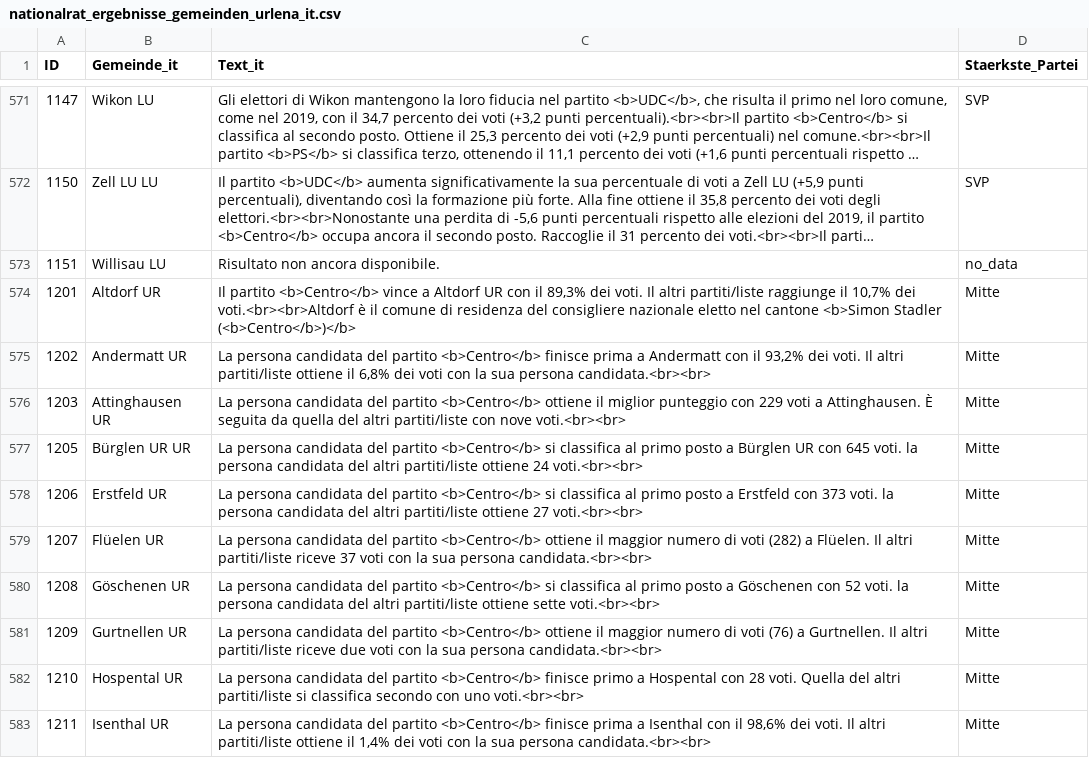
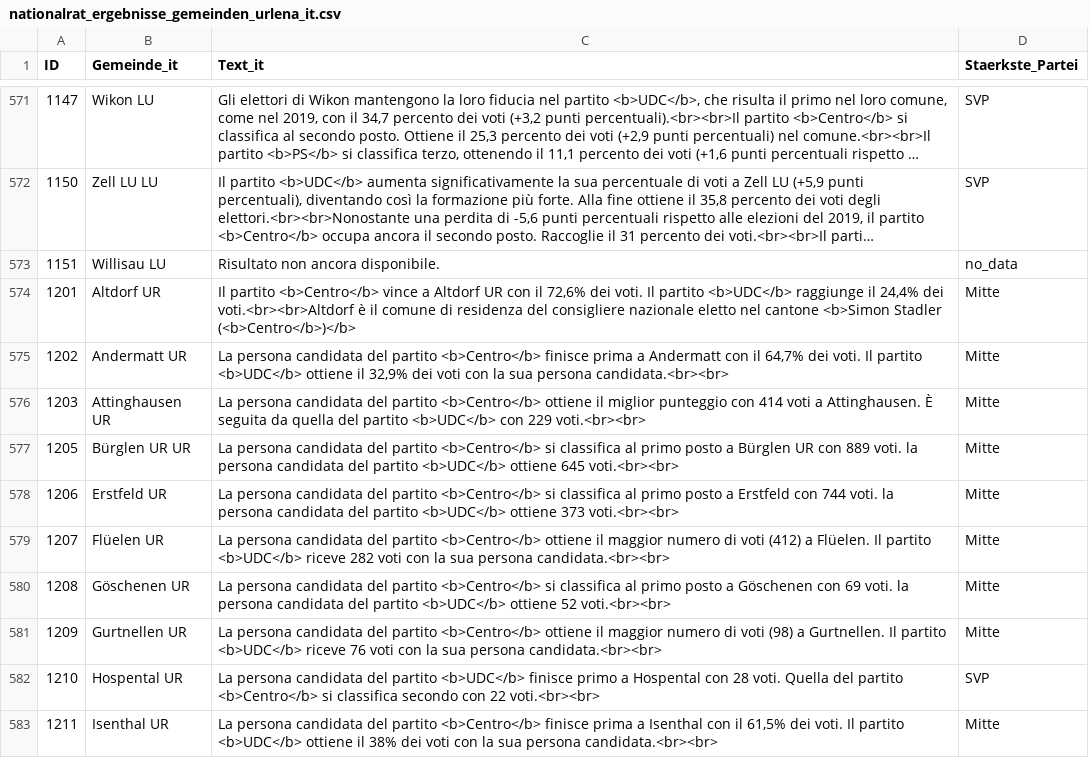
Before and after one commit to awp-finanznachrichten/sda_eidgenoessische_wahlen_datafeed, a CSV file: Output/nationalrat_ergebnisse_gemeinden_urlena_it.csv, drawn as a sheet; only a part is shown, gaps mark what is left out; long unchanged cells end in …; the diff covers the shown part only.

```diff
--- a/Output/nationalrat_ergebnisse_gemeinden_urlena_it.csv
+++ b/Output/nationalrat_ergebnisse_gemeinden_urlena_it.csv
@@ -573,11 +573,11 @@
 1151,"Willisau LU","Risultato non ancora disponibile.","no_data"
-1201,"Altdorf UR","Il partito <b>Centro</b> vince a Altdorf UR con il 89,3% dei voti. Il altri partiti/liste raggiunge il 10,7% dei voti.<br><br>Altdorf è il comune di residenza del consigliere nazionale eletto nel cantone <b>Simon Stadler (<b>Centro</b>)</b>","Mitte"
-1202,"Andermatt UR","La persona candidata del partito <b>Centro</b> finisce prima a Andermatt con il 93,2% dei voti. Il altri partiti/liste ottiene il 6,8% dei voti con la sua persona candidata.<br><br>","Mitte"
-1203,"Attinghausen UR","La persona candidata del partito <b>Centro</b> ottiene il miglior punteggio con 229 voti a Attinghausen. È seguita da quella del altri partiti/liste con nove voti.<br><br>","Mitte"
-1205,"Bürglen UR UR","La persona candidata del partito <b>Centro</b> si classifica al primo posto a Bürglen UR con 645 voti. la persona candidata del altri partiti/liste ottiene 24 voti.<br><br>","Mitte"
-1206,"Erstfeld UR","La persona candidata del partito <b>Centro</b> si classifica al primo posto a Erstfeld con 373 voti. la persona candidata del altri partiti/liste ottiene 27 voti.<br><br>","Mitte"
-1207,"Flüelen UR","La persona candidata del partito <b>Centro</b> ottiene il maggior numero di voti (282) a Flüelen. Il altri partiti/liste riceve 37 voti con la sua persona candidata.<br><br>","Mitte"
-1208,"Göschenen UR","La persona candidata del partito <b>Centro</b> si classifica al primo posto a Göschenen con 52 voti. la persona candidata del altri partiti/liste ottiene sette voti.<br><br>","Mitte"
-1209,"Gurtnellen UR","La persona candidata del partito <b>Centro</b> ottiene il maggior numero di voti (76) a Gurtnellen. Il altri partiti/liste riceve due voti con la sua persona candidata.<br><br>","Mitte"
-1210,"Hospental UR","La persona candidata del partito <b>Centro</b> finisce primo a Hospental con 28 voti. Quella del altri partiti/liste si classifica secondo con uno voti.<br><br>","Mitte"
-1211,"Isenthal UR","La persona candidata del partito <b>Centro</b> finisce prima a Isenthal con il 98,6% dei voti. Il altri partiti/liste ottiene il 1,4% dei voti con la sua persona candidata.<br><br>","Mitte"
+1201,"Altdorf UR","Il partito <b>Centro</b> vince a Altdorf UR con il 72,6% dei voti. Il partito <b>UDC</b> raggiunge il 24,4% dei voti.<br><br>Altdorf è il comune di residenza del consigliere nazionale eletto nel cantone <b>Simon Stadler (<b>Centro</b>)</b>","Mitte"
+1202,"Andermatt UR","La persona candidata del partito <b>Centro</b> finisce prima a Andermatt con il 64,7% dei voti. Il partito <b>UDC</b> ottiene il 32,9% dei voti con la sua persona candidata.<br><br>","Mitte"
+1203,"Attinghausen UR","La persona candidata del partito <b>Centro</b> ottiene il miglior punteggio con 414 voti a Attinghausen. È seguita da quella del partito <b>UDC</b> con 229 voti.<br><br>","Mitte"
+1205,"Bürglen UR UR","La persona candidata del partito <b>Centro</b> si classifica al primo posto a Bürglen UR con 889 voti. la persona candidata del partito <b>UDC</b> ottiene 645 voti.<br><br>","Mitte"
+1206,"Erstfeld UR","La persona candidata del partito <b>Centro</b> si classifica al primo posto a Erstfeld con 744 voti. la persona candidata del partito <b>UDC</b> ottiene 373 voti.<br><br>","Mitte"
+1207,"Flüelen UR","La persona candidata del partito <b>Centro</b> ottiene il maggior numero di voti (412) a Flüelen. Il partito <b>UDC</b> riceve 282 voti con la sua persona candidata.<br><br>","Mitte"
+1208,"Göschenen UR","La persona candidata del partito <b>Centro</b> si classifica al primo posto a Göschenen con 69 voti. la persona candidata del partito <b>UDC</b> ottiene 52 voti.<br><br>","Mitte"
+1209,"Gurtnellen UR","La persona candidata del partito <b>Centro</b> ottiene il maggior numero di voti (98) a Gurtnellen. Il partito <b>UDC</b> riceve 76 voti con la sua persona candidata.<br><br>","Mitte"
+1210,"Hospental UR","La persona candidata del partito <b>UDC</b> finisce primo a Hospental con 28 voti. Quella del partito <b>Centro</b> si classifica secondo con 22 voti.<br><br>","SVP"
+1211,"Isenthal UR","La persona candidata del partito <b>Centro</b> finisce prima a Isenthal con il 61,5% dei voti. Il partito <b>UDC</b> ottiene il 38% dei voti con la sua persona candidata.<br><br>","Mitte"
```
Also changed, not shown: 35 edited cells elsewhere in this file, Output/nationalrat_ergebnisse_gemeinden_urlena_de.csv, Output/nationalrat_ergebnisse_gemeinden_urlena_fr.csv, 8 other files.
